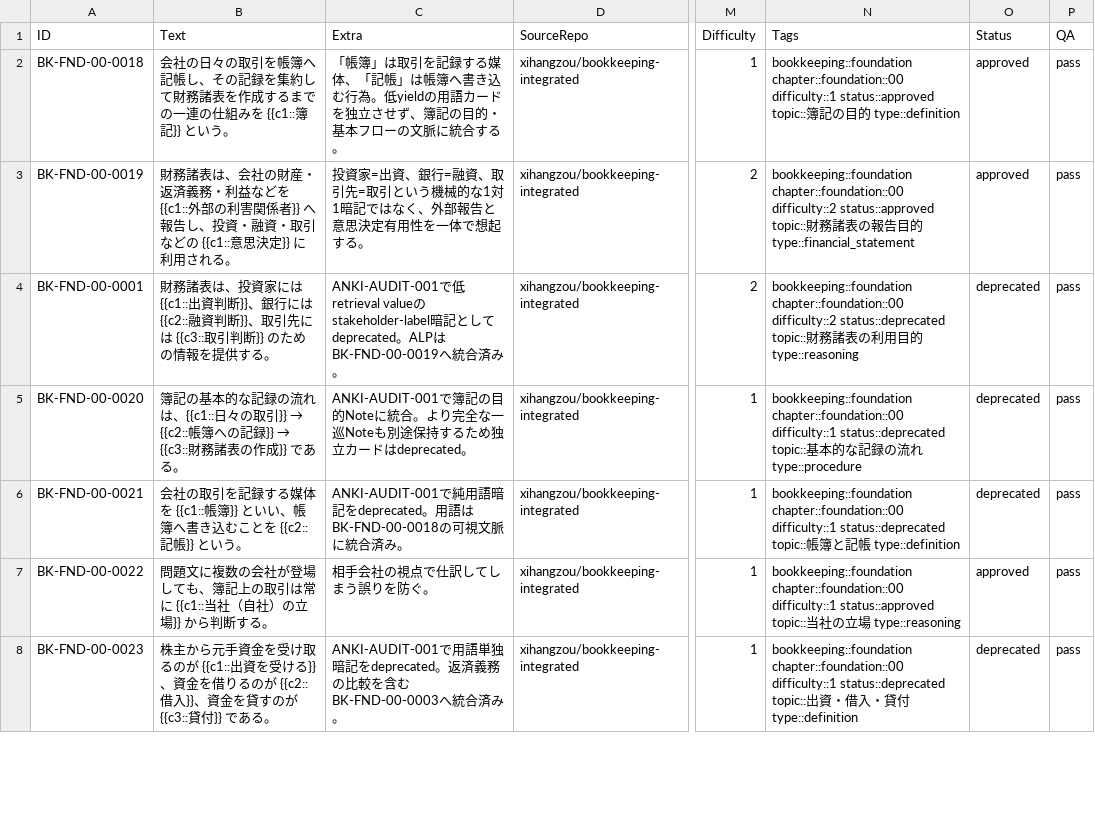
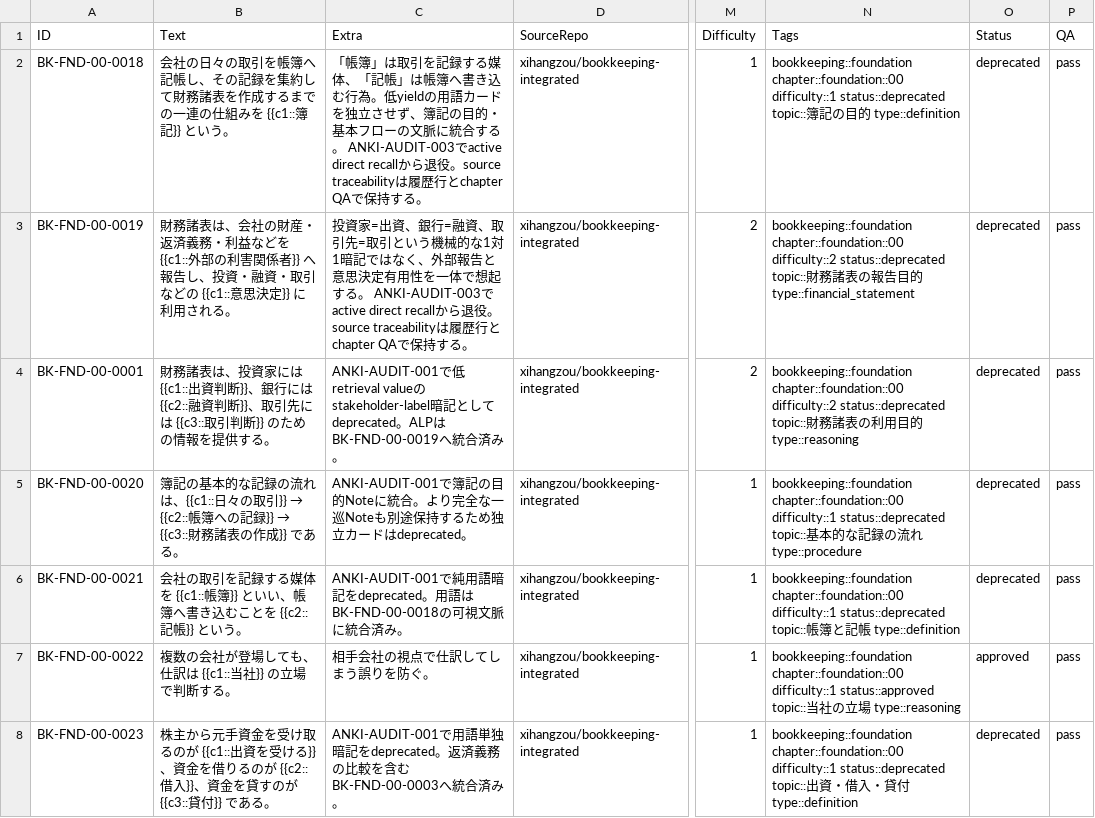
Before and after one commit to xihangzou/bookkeeping-anki, a TSV file: production/notes/FND-00.tsv, drawn as a sheet; only a part is shown, gaps mark what is left out; the diff covers the shown part only; the diff names each change by its address in the sheet, - before the commit and + after, or states it on an @@ line.

```diff
--- a/production/notes/FND-00.tsv
+++ b/production/notes/FND-00.tsv
-C2 (Extra): …合する。
+C2 (Extra): …合する。 ANKI-AUDIT-003でactive direct recallから退役。source traceabilityは履歴行とchapter QAで保持する。
-N2 (Tags): …chapter::foundation::00 difficulty::1 status::approved topic::簿…
+N2 (Tags): …chapter::foundation::00 difficulty::1 status::deprecated topic::簿…
-O2:O3 (Status): approved
+O2:O3 (Status): deprecated
-C3 (Extra): …起する。
+C3 (Extra): …起する。 ANKI-AUDIT-003でactive direct recallから退役。source traceabilityは履歴行とchapter QAで保持する。
-N3 (Tags): …chapter::foundation::00 difficulty::2 status::approved topic::財…
+N3 (Tags): …chapter::foundation::00 difficulty::2 status::deprecated topic::財…
-B7 (Text): 問題文に複数の会社が登場しても、簿記上の取引は常に {{c1::当社（自社）の立場}} から判断する。
+B7 (Text): 複数の会社が登場しても、仕訳は {{c1::当社}} の立場で判断する。
```
Also changed, not shown: 128 edited cells elsewhere in this file.
